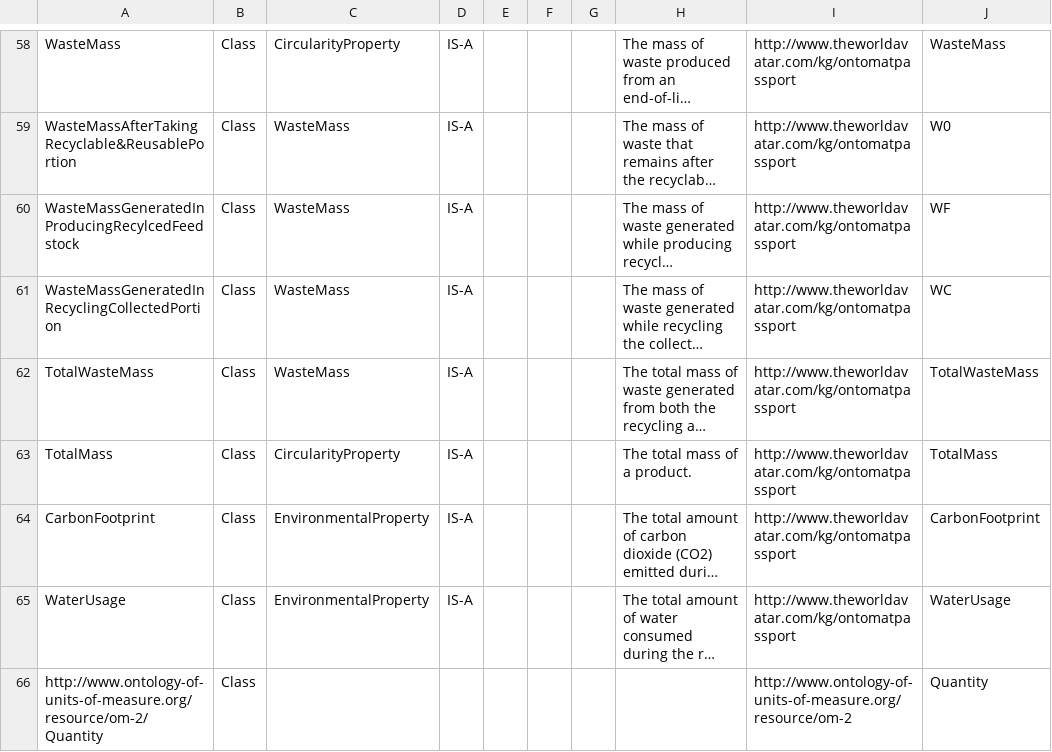
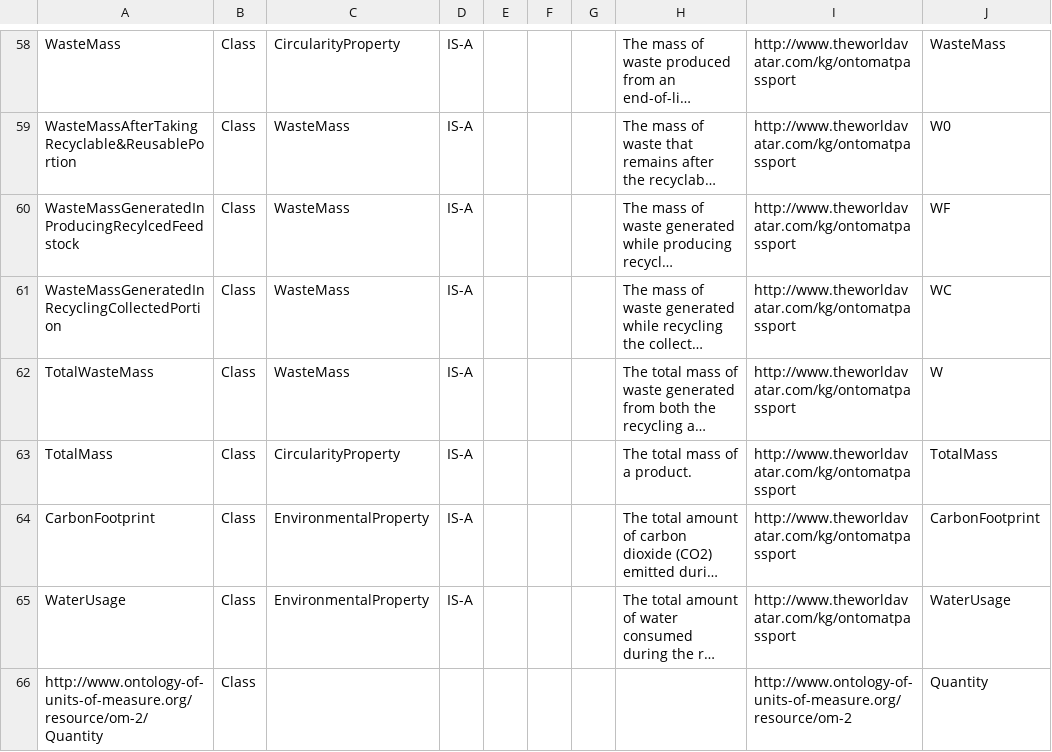
Before and after one commit to TheWorldAvatar/ontology, a CSV file: JPS_Ontology/ontology/ontomatpassport/OntoMatPassport.csv, drawn as a sheet; only a part is shown, gaps mark what is left out; long unchanged cells end in …; the diff names each change by its address in the sheet, - before the commit and + after, or states it on an @@ line.

Commit message:
dev-composite-materials-ontology: Labelled TotalWasteMass as W to ease rule writing.

```diff
--- a/JPS_Ontology/ontology/ontomatpassport/OntoMatPassport.csv
+++ b/JPS_Ontology/ontology/ontomatpassport/OntoMatPassport.csv
-J62: TotalWasteMass
+J62: W
```
Also changed, not shown: 1 other file.
